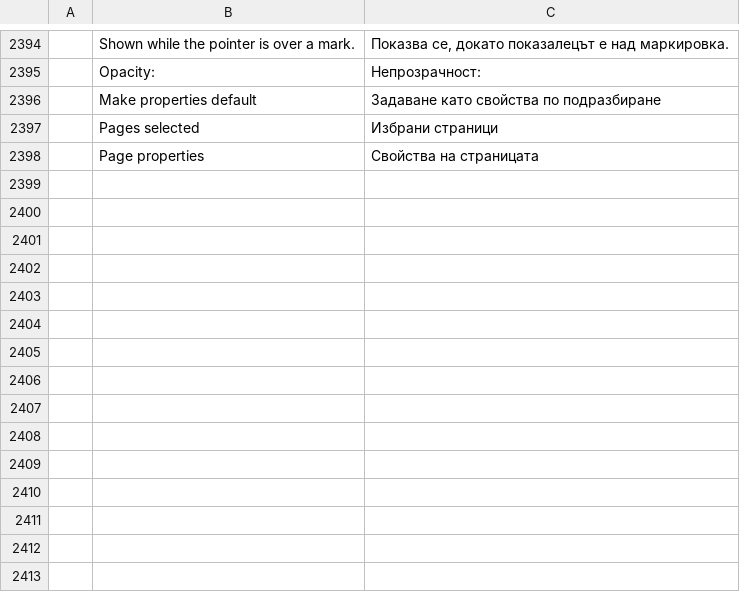
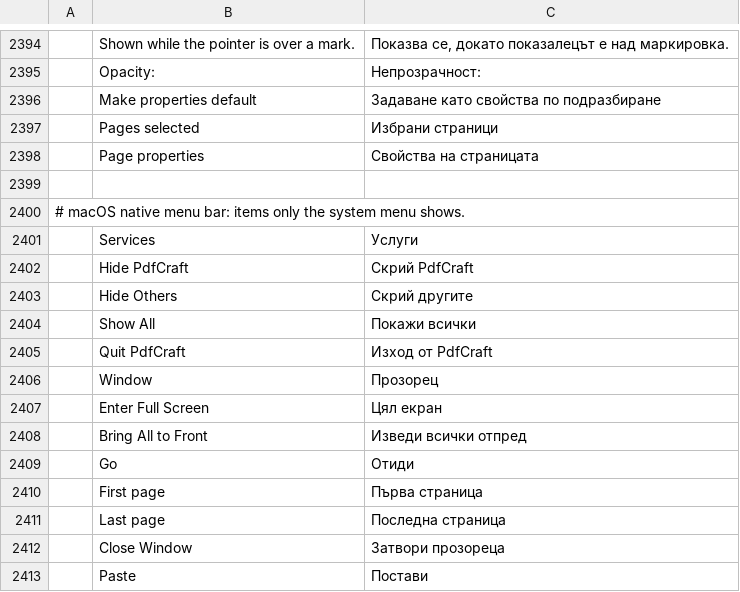
Before and after one commit to Esfirror/pdfcraft, a TSV file: crates/ui-egui/src/i18n/bg.tsv, drawn as a sheet; only a part is shown, gaps mark what is left out; the diff names each change by its address in the sheet, - before the commit and + after, or states it on an @@ line.

```diff
--- a/crates/ui-egui/src/i18n/bg.tsv
+++ b/crates/ui-egui/src/i18n/bg.tsv
+row 2399: (empty)
+row 2400: # macOS native menu bar: items only the system menu shows.
+row 2401:  | Services | Услуги
+row 2402:  | Hide PdfCraft | Скрий PdfCraft
+row 2403:  | Hide Others | Скрий другите
+row 2404:  | Show All | Покажи всички
+row 2405:  | Quit PdfCraft | Изход от PdfCraft
+row 2406:  | Window | Прозорец
+row 2407:  | Enter Full Screen | Цял екран
+row 2408:  | Bring All to Front | Изведи всички отпред
+row 2409:  | Go | Отиди
+row 2410:  | First page | Първа страница
+row 2411:  | Last page | Последна страница
+row 2412:  | Close Window | Затвори прозореца
+row 2413:  | Paste | Постави
```
Also changed, not shown: crates/ui-egui/src/i18n/el.tsv, crates/ui-egui/src/i18n/kk.tsv, 26 other files.
